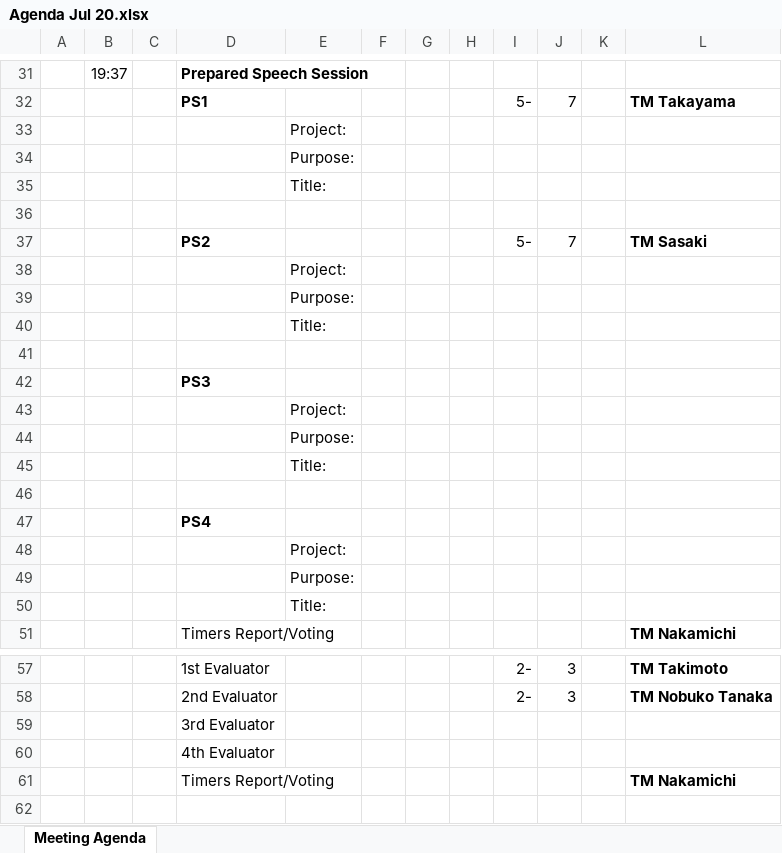
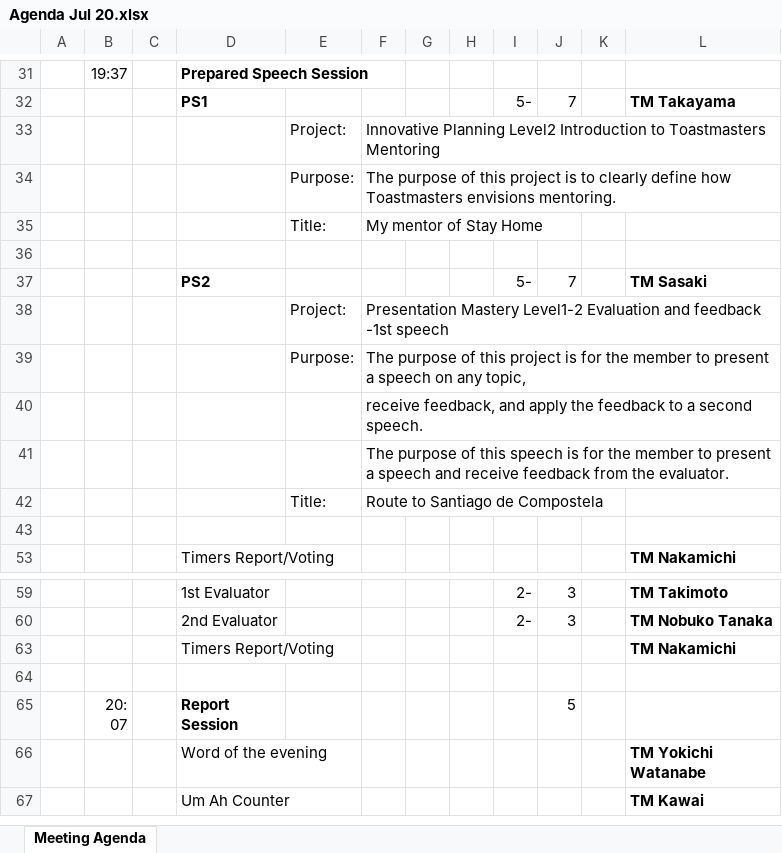
Before and after one commit to MasayukiTanaka0412/TsudanumaTMC, an Excel workbook: Agenda Jul 20.xlsx, sheet Meeting Agenda, drawn as a sheet; only a part is shown, gaps mark what is left out; the shorter side is filled out with more unchanged rows; values as stored, in another font and other column widths than the file's, no borders; charts and pictures not drawn; removed rows and columns are numbered as before the commit, all else as after; the diff names each change by its address in the sheet, - before the commit and + after, or states it on an @@ line.

Commit message:
Add files via upload

```diff
--- a/Agenda Jul 20.xlsx (sheet Meeting Agenda)
+++ b/Agenda Jul 20.xlsx (sheet Meeting Agenda)
-F33: (empty)
+F33: Innovative Planning Level2 Introduction to Toastmasters Mentoring
-F34: (empty)
+F34: The purpose of this project is to clearly define how Toastmasters envisions mentoring.
-F35: (empty)
+F35: My mentor of Stay Home
-F38: (empty)
+F38: Presentation Mastery Level1-2 Evaluation and feedback -1st speech
-F39: (empty)
+F39: The purpose of this project is for the member to present a speech on any topic,
@@ row 40 hidden:  |  |  |  | Title: @@
+row 40:  |  |  |  |  | receive feedback, and apply the feedback to a second speech.
+row 41:  |  |  |  |  | The purpose of this speech is for the member to present a speech and receive feedback from the evaluator.
+row 42:  |  |  |  | Title: | Route to Santiago de Compostela
@@ row 42 hidden:  |  |  | PS3 @@
@@ row 43 hidden:  |  |  |  | Project: @@
@@ row 44 hidden:  |  |  |  | Purpose: @@
@@ row 45 hidden:  |  |  |  | Title: @@
-row 46: (empty)
@@ row 47 hidden:  |  |  | PS4 @@
@@ row 48 hidden:  |  |  |  | Project: @@
@@ row 49 hidden:  |  |  |  | Purpose: @@
@@ row 50 hidden:  |  |  |  | Title: @@
@@ row 59 hidden:  |  |  | 3rd Evaluator @@
@@ row 60 hidden:  |  |  | 4th Evaluator @@
```
Also changed, not shown: formulas that keep their value.
